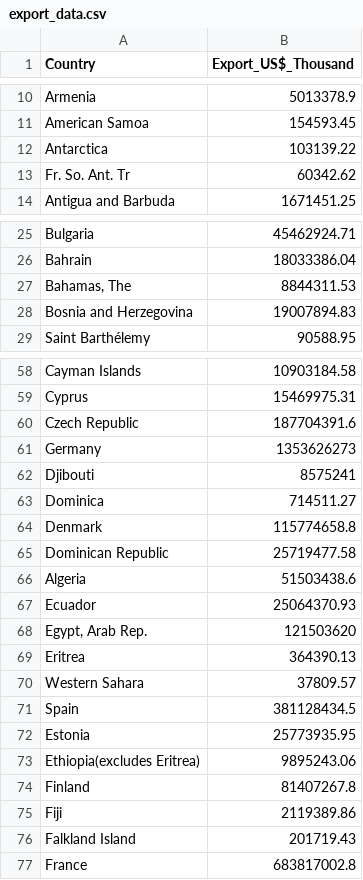
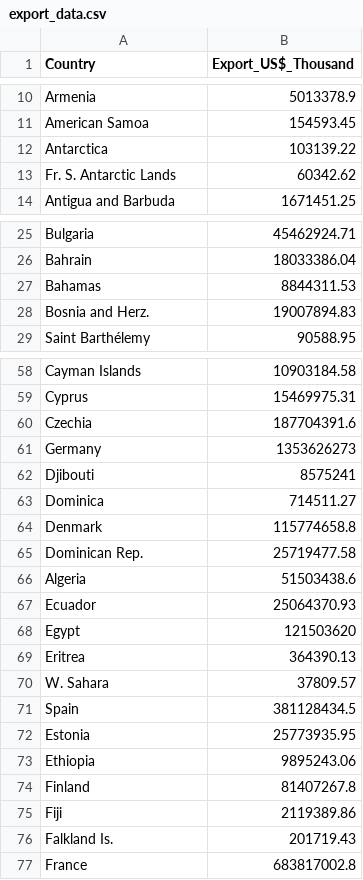
Before and after one commit to Gorgon3179/3179, a CSV file: 3179HW9/export_data.csv, drawn as a sheet; only a part is shown, gaps mark what is left out; the diff covers the shown part only.

Commit message:
Update export_data.csv

```diff
--- a/3179HW9/export_data.csv
+++ b/3179HW9/export_data.csv
@@ -12,3 +12,3 @@ American Samoa,154593.45
 Antarctica,103139.22
-Fr. So. Ant. Tr,60342.62
+Fr. S. Antarctic Lands,60342.62
 Antigua and Barbuda,1671451.25
@@ -26,4 +26,4 @@ Bulgaria,45462924.71
 Bahrain,18033386.04
-"Bahamas, The",8844311.53
-Bosnia and Herzegovina,19007894.83
+Bahamas,8844311.53
+Bosnia and Herz.,19007894.83
 Saint Barthélemy,90588.95
@@ -59,3 +59,3 @@ Cayman Islands,10903184.58
 Cyprus,15469975.31
-Czech Republic,187704391.6
+Czechia,187704391.6
 Germany,1353626273
@@ -64,14 +64,14 @@ Dominica,714511.27
 Denmark,115774658.8
-Dominican Republic,25719477.58
+Dominican Rep.,25719477.58
 Algeria,51503438.6
 Ecuador,25064370.93
-"Egypt, Arab Rep.",121503620
+Egypt,121503620
 Eritrea,364390.13
-Western Sahara,37809.57
+W. Sahara,37809.57
 Spain,381128434.5
 Estonia,25773935.95
-Ethiopia(excludes Eritrea),9895243.06
+Ethiopia,9895243.06
 Finland,81407267.8
 Fiji,2119389.86
-Falkland Island,201719.43
+Falkland Is.,201719.43
 France,683817002.8
```
Also changed, not shown: 19 edited cells elsewhere in this file.
